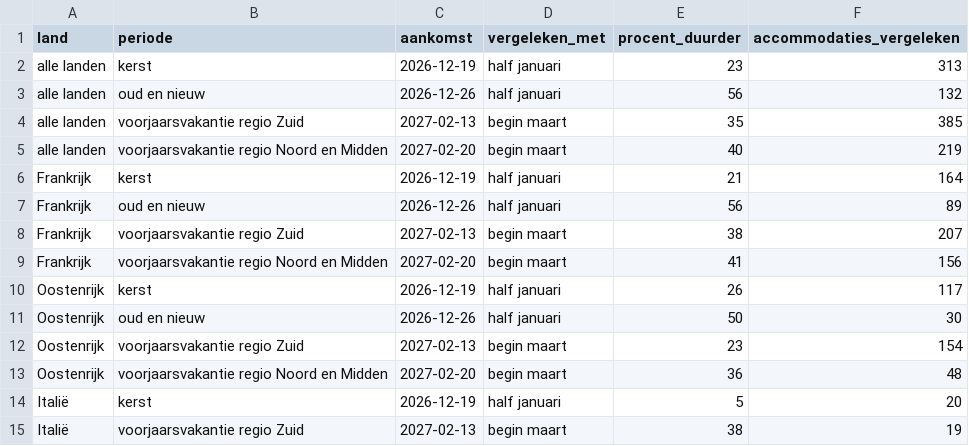
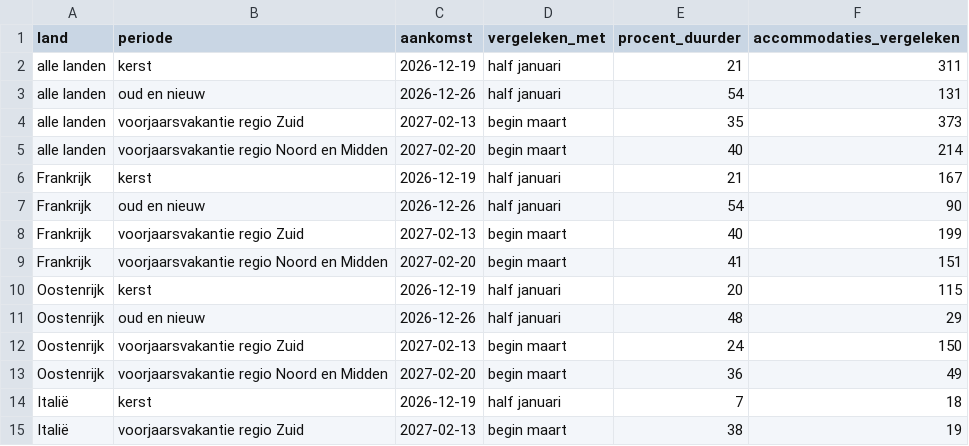
Before and after one commit to mavemedia/wintersport-prijzen, a CSV file: data/vakantietoeslag.csv, drawn as a sheet.

```diff
--- a/data/vakantietoeslag.csv
+++ b/data/vakantietoeslag.csv
@@ -1,15 +1,15 @@
 land,periode,aankomst,vergeleken_met,procent_duurder,accommodaties_vergeleken
-alle landen,kerst,2026-12-19,half januari,23,313
-alle landen,oud en nieuw,2026-12-26,half januari,56,132
-alle landen,voorjaarsvakantie regio Zuid,2027-02-13,begin maart,35,385
-alle landen,voorjaarsvakantie regio Noord en Midden,2027-02-20,begin maart,40,219
-Frankrijk,kerst,2026-12-19,half januari,21,164
-Frankrijk,oud en nieuw,2026-12-26,half januari,56,89
-Frankrijk,voorjaarsvakantie regio Zuid,2027-02-13,begin maart,38,207
-Frankrijk,voorjaarsvakantie regio Noord en Midden,2027-02-20,begin maart,41,156
-Oostenrijk,kerst,2026-12-19,half januari,26,117
-Oostenrijk,oud en nieuw,2026-12-26,half januari,50,30
-Oostenrijk,voorjaarsvakantie regio Zuid,2027-02-13,begin maart,23,154
-Oostenrijk,voorjaarsvakantie regio Noord en Midden,2027-02-20,begin maart,36,48
-Italië,kerst,2026-12-19,half januari,5,20
+alle landen,kerst,2026-12-19,half januari,21,311
+alle landen,oud en nieuw,2026-12-26,half januari,54,131
+alle landen,voorjaarsvakantie regio Zuid,2027-02-13,begin maart,35,373
+alle landen,voorjaarsvakantie regio Noord en Midden,2027-02-20,begin maart,40,214
+Frankrijk,kerst,2026-12-19,half januari,21,167
+Frankrijk,oud en nieuw,2026-12-26,half januari,54,90
+Frankrijk,voorjaarsvakantie regio Zuid,2027-02-13,begin maart,40,199
+Frankrijk,voorjaarsvakantie regio Noord en Midden,2027-02-20,begin maart,41,151
+Oostenrijk,kerst,2026-12-19,half januari,20,115
+Oostenrijk,oud en nieuw,2026-12-26,half januari,48,29
+Oostenrijk,voorjaarsvakantie regio Zuid,2027-02-13,begin maart,24,150
+Oostenrijk,voorjaarsvakantie regio Noord en Midden,2027-02-20,begin maart,36,49
+Italië,kerst,2026-12-19,half januari,7,18
 Italië,voorjaarsvakantie regio Zuid,2027-02-13,begin maart,38,19
```
Also changed, not shown: data/nog_vrij.csv, data/pisteranglijst.csv, 3 other files.
